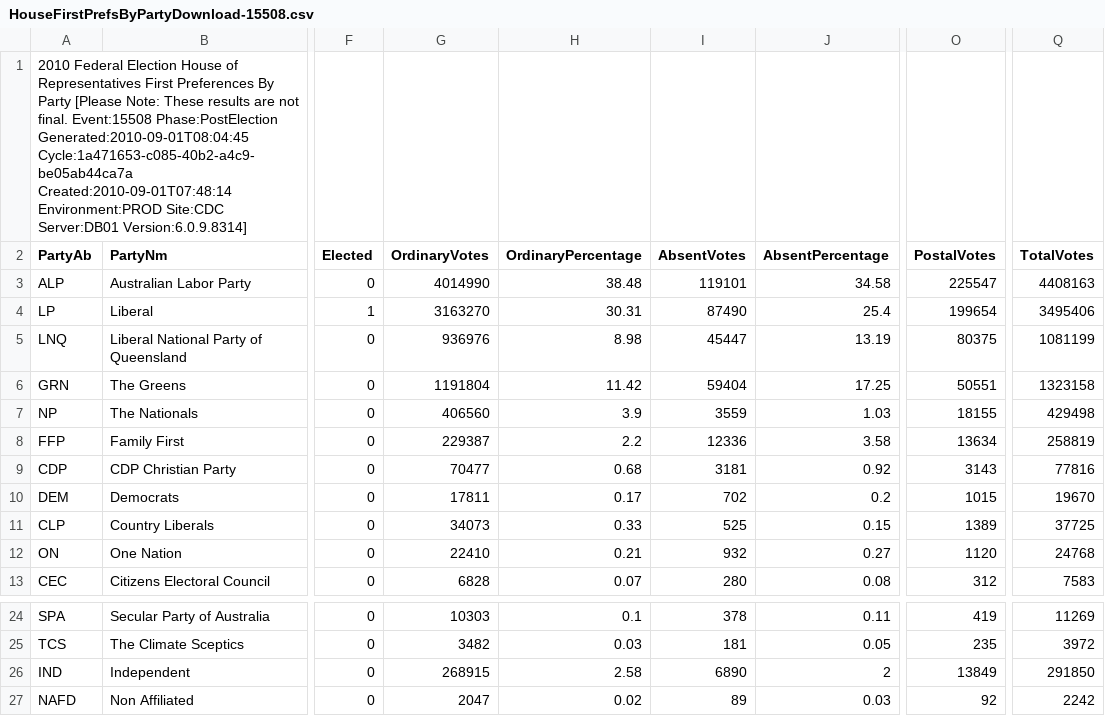
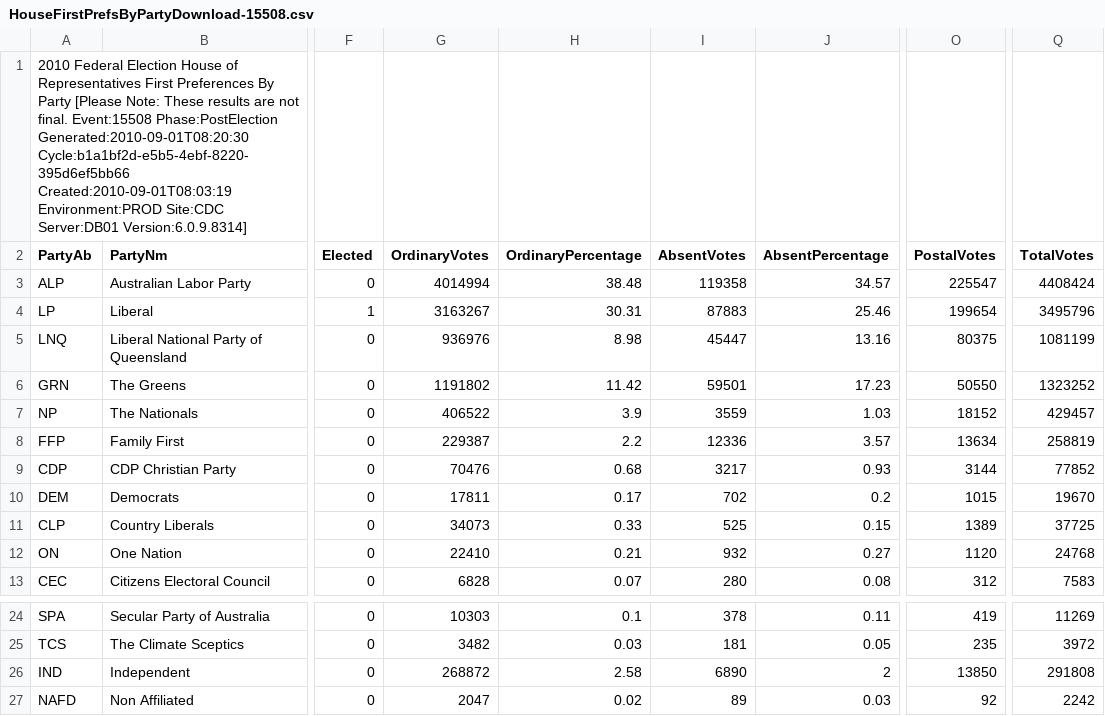
Before and after one commit to d1b/AustralianFederalElection2010CSV, a CSV file: HouseFirstPrefsByPartyDownload-15508.csv, drawn as a sheet; only a part is shown, gaps mark what is left out; the diff names each change by its address in the sheet, - before the commit and + after, or states it on an @@ line.

```diff
--- a/HouseFirstPrefsByPartyDownload-15508.csv
+++ b/HouseFirstPrefsByPartyDownload-15508.csv
-A1 (PartyAb): …Event:15508 Phase:PostElection Generated:2010-09-01T08:04:45 Cycle:1a471653-c085-40b2-a4c9-be05ab44ca7a Created:2010-09-01T07:48:14 Environment:PROD Site:CDC…
+A1 (PartyAb): …Event:15508 Phase:PostElection Generated:2010-09-01T08:20:30 Cycle:b1a1bf2d-e5b5-4ebf-8220-395d6ef5bb66 Created:2010-09-01T08:03:19 Environment:PROD Site:CDC…
-G3 (OrdinaryVotes): 4014990
+G3 (OrdinaryVotes): 4014994
-I3 (AbsentVotes): 119101
+I3 (AbsentVotes): 119358
-J3 (AbsentPercentage): 34.58
+J3 (AbsentPercentage): 34.57
-Q3 (TotalVotes): 4408163
+Q3 (TotalVotes): 4408424
-G4 (OrdinaryVotes): 3163270
+G4 (OrdinaryVotes): 3163267
-I4 (AbsentVotes): 87490
+I4 (AbsentVotes): 87883
-J4 (AbsentPercentage): 25.4
+J4 (AbsentPercentage): 25.46
-Q4 (TotalVotes): 3495406
+Q4 (TotalVotes): 3495796
-J5 (AbsentPercentage): 13.19
+J5 (AbsentPercentage): 13.16
-G6 (OrdinaryVotes): 1191804
+G6 (OrdinaryVotes): 1191802
-I6 (AbsentVotes): 59404
+I6 (AbsentVotes): 59501
-J6 (AbsentPercentage): 17.25
+J6 (AbsentPercentage): 17.23
-O6 (PostalVotes): 50551
+O6 (PostalVotes): 50550
-Q6 (TotalVotes): 1323158
+Q6 (TotalVotes): 1323252
-G7 (OrdinaryVotes): 406560
+G7 (OrdinaryVotes): 406522
-O7 (PostalVotes): 18155
+O7 (PostalVotes): 18152
-Q7 (TotalVotes): 429498
+Q7 (TotalVotes): 429457
-J8 (AbsentPercentage): 3.58
+J8 (AbsentPercentage): 3.57
-G9 (OrdinaryVotes): 70477
+G9 (OrdinaryVotes): 70476
-I9 (AbsentVotes): 3181
+I9 (AbsentVotes): 3217
-J9 (AbsentPercentage): 0.92
+J9 (AbsentPercentage): 0.93
-O9 (PostalVotes): 3143
+O9 (PostalVotes): 3144
-Q9 (TotalVotes): 77816
+Q9 (TotalVotes): 77852
-G26 (OrdinaryVotes): 268915
+G26 (OrdinaryVotes): 268872
-O26 (PostalVotes): 13849
+O26 (PostalVotes): 13850
-Q26 (TotalVotes): 291850
+Q26 (TotalVotes): 291808
```
Also changed, not shown: HouseFirstPrefsByCandidateByVoteTypeDownload-15508.csv, HouseInformalByDivisionDownload-15508.csv, 53 other files.
